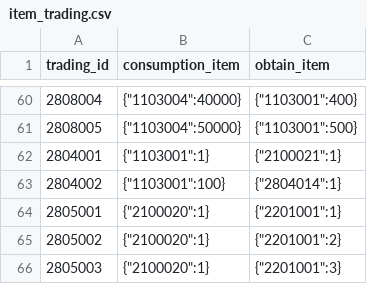
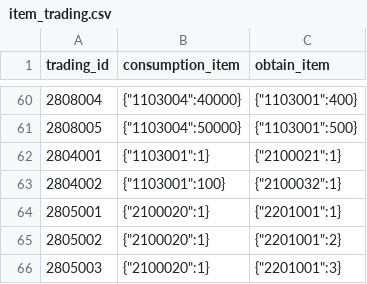
Before and after one commit to kspine/solution_pk, a CSV file: etc/poseidon/empery_center_data/item_trading.csv, drawn as a sheet; only a part is shown, gaps mark what is left out.

Commit message:
updates.

```diff
--- a/etc/poseidon/empery_center_data/item_trading.csv
+++ b/etc/poseidon/empery_center_data/item_trading.csv
@@ -62,3 +62,3 @@ trading_id,consumption_item,obtain_item
 2804001,"{""1103001"":1}","{""2100021"":1}"
-2804002,"{""1103001"":100}","{""2804014"":1}"
+2804002,"{""1103001"":100}","{""2100032"":1}"
 2805001,"{""2100020"":1}","{""2201001"":1}"
```
